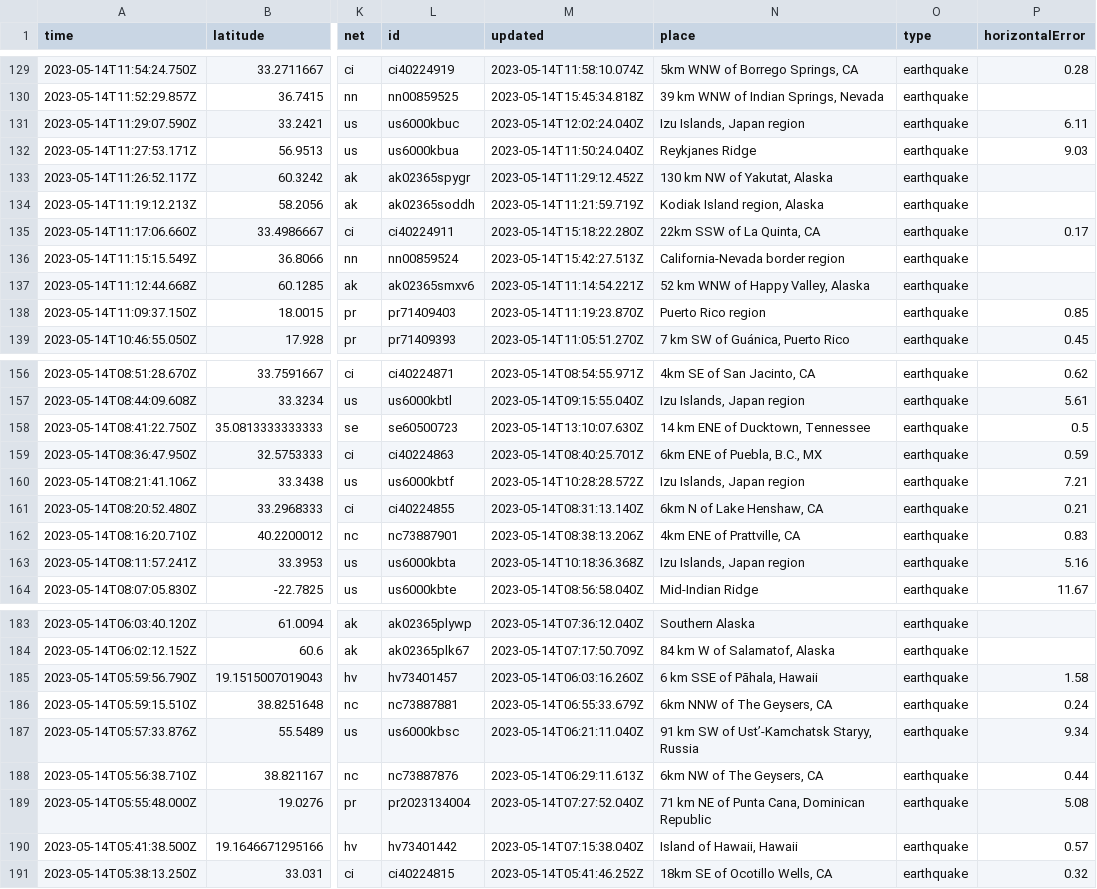
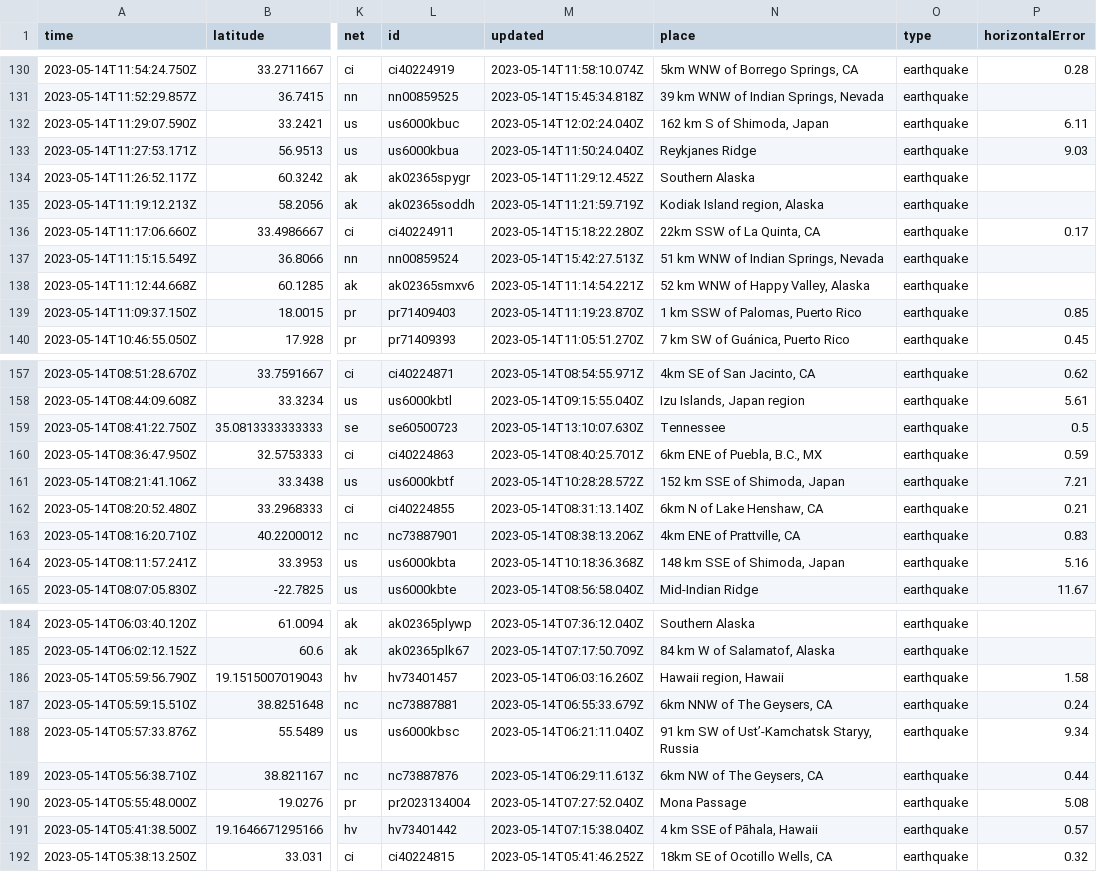
Before and after one commit to sabrinamochi/github-actions, a CSV file: usgs_current.csv, drawn as a sheet; only a part is shown, gaps mark what is left out; addresses are those after the commit; the diff covers the shown part only; the diff names each change by its address in the sheet, - before the commit and + after, or states it on an @@ line.

```diff
--- a/usgs_current.csv
+++ b/usgs_current.csv
-N132 (place): Izu Islands, Japan region
+N132 (place): 162 km S of Shimoda, Japan
-N134 (place): 130 km NW of Yakutat, Alaska
+N134 (place): Southern Alaska
-N137 (place): California-Nevada border region
+N137 (place): 51 km WNW of Indian Springs, Nevada
-N139 (place): Puerto Rico region
+N139 (place): 1 km SSW of Palomas, Puerto Rico
-N159 (place): 14 km ENE of Ducktown, Tennessee
+N159 (place): Tennessee
-N161 (place): Izu Islands, Japan region
+N161 (place): 152 km SSE of Shimoda, Japan
-N164 (place): Izu Islands, Japan region
+N164 (place): 148 km SSE of Shimoda, Japan
-N186 (place): 6 km SSE of Pāhala, Hawaii
+N186 (place): Hawaii region, Hawaii
-N190 (place): 71 km NE of Punta Cana, Dominican Republic
+N190 (place): Mona Passage
-N191 (place): Island of Hawaii, Hawaii
+N191 (place): 4 km SSE of Pāhala, Hawaii
```
Also changed, not shown: 1 added row, 1 removed row and 18 edited cells elsewhere in this file, 1 other file.
